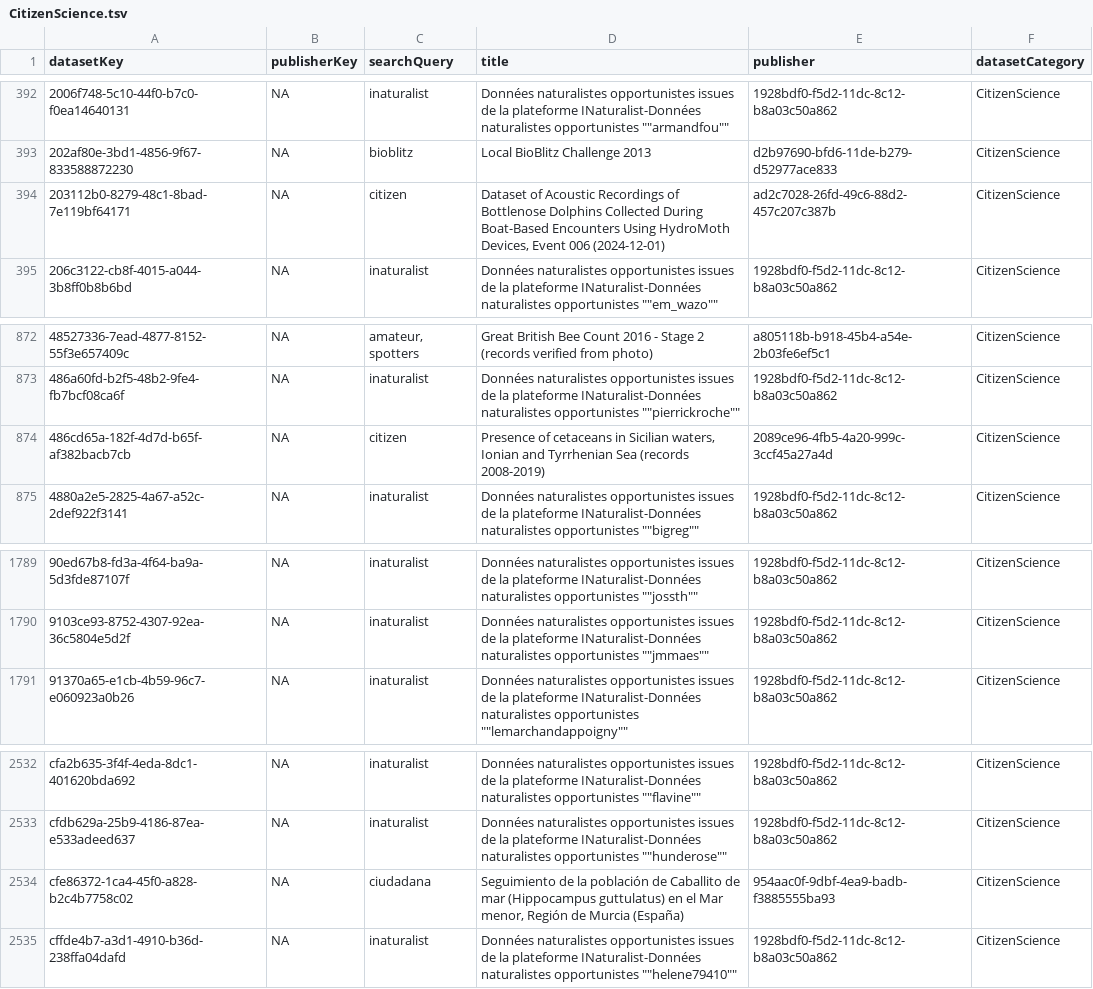
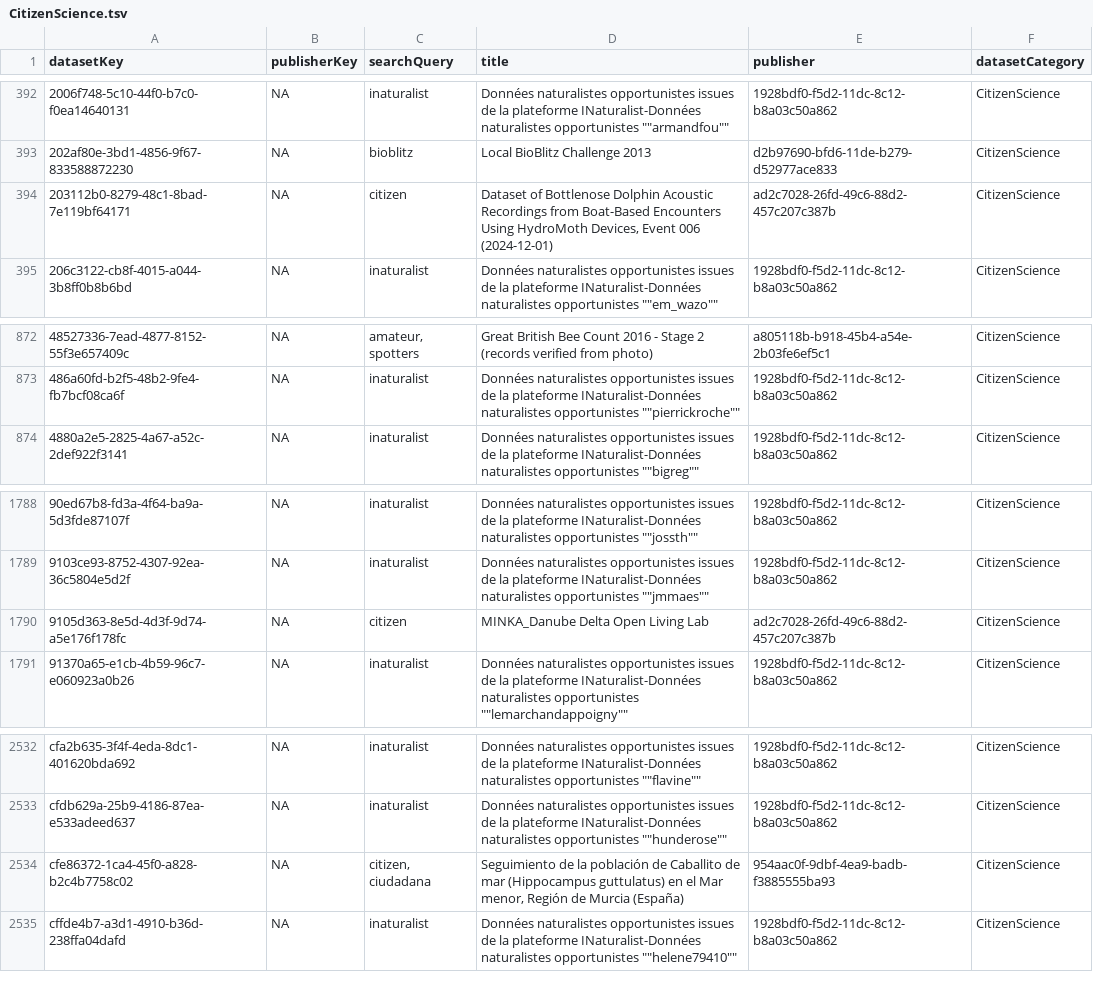
Before and after one commit to gbif/dataset-category-management, a TSV file: candidate-tsv/CitizenScience.tsv, drawn as a sheet; only a part is shown, gaps mark what is left out.

```diff
--- a/candidate-tsv/CitizenScience.tsv
+++ b/candidate-tsv/CitizenScience.tsv
@@ -393,3 +393,3 @@ datasetKey	publisherKey	searchQuery	title	publisher	datasetCategory
 202af80e-3bd1-4856-9f67-833588872230	NA	bioblitz	Local BioBlitz Challenge 2013	d2b97690-bfd6-11de-b279-d52977ace833	CitizenScience
-203112b0-8279-48c1-8bad-7e119bf64171	NA	citizen	Dataset of Acoustic Recordings of Bottlenose Dolphins Collected During Boat-Based Encounters Using HydroMoth Devices, Event 006 (2024-12-01)	ad2c7028-26fd-49c6-88d2-457c207c387b	CitizenScience
+203112b0-8279-48c1-8bad-7e119bf64171	NA	citizen	Dataset of Bottlenose Dolphin Acoustic Recordings from Boat-Based Encounters Using HydroMoth Devices, Event 006 (2024-12-01)	ad2c7028-26fd-49c6-88d2-457c207c387b	CitizenScience
 206c3122-cb8f-4015-a044-3b8ff0b8b6bd	NA	inaturalist	Données naturalistes opportunistes issues de la plateforme INaturalist-Données naturalistes opportunistes ""em_wazo""	1928bdf0-f5d2-11dc-8c12-b8a03c50a862	CitizenScience
@@ -873,3 +873,2 @@ datasetKey	publisherKey	searchQuery	title	publisher	datasetCategory
 486a60fd-b2f5-48b2-9fe4-fb7bcf08ca6f	NA	inaturalist	Données naturalistes opportunistes issues de la plateforme INaturalist-Données naturalistes opportunistes ""pierrickroche""	1928bdf0-f5d2-11dc-8c12-b8a03c50a862	CitizenScience
-486cd65a-182f-4d7d-b65f-af382bacb7cb	NA	citizen	Presence of cetaceans in Sicilian waters, Ionian and Tyrrhenian Sea (records 2008-2019)	2089ce96-4fb5-4a20-999c-3ccf45a27a4d	CitizenScience
 4880a2e5-2825-4a67-a52c-2def922f3141	NA	inaturalist	Données naturalistes opportunistes issues de la plateforme INaturalist-Données naturalistes opportunistes ""bigreg""	1928bdf0-f5d2-11dc-8c12-b8a03c50a862	CitizenScience
@@ -1790,2 +1789,3 @@ datasetKey	publisherKey	searchQuery	title	publisher	datasetCategory
 9103ce93-8752-4307-92ea-36c5804e5d2f	NA	inaturalist	Données naturalistes opportunistes issues de la plateforme INaturalist-Données naturalistes opportunistes ""jmmaes""	1928bdf0-f5d2-11dc-8c12-b8a03c50a862	CitizenScience
+9105d363-8e5d-4d3f-9d74-a5e176f178fc	NA	citizen	MINKA_Danube Delta Open Living Lab	ad2c7028-26fd-49c6-88d2-457c207c387b	CitizenScience
 91370a65-e1cb-4b59-96c7-e060923a0b26	NA	inaturalist	Données naturalistes opportunistes issues de la plateforme INaturalist-Données naturalistes opportunistes ""lemarchandappoigny""	1928bdf0-f5d2-11dc-8c12-b8a03c50a862	CitizenScience
@@ -2533,3 +2533,3 @@ cfa2b635-3f4f-4eda-8dc1-401620bda692	NA	inaturalist	Données naturalistes opport
 cfdb629a-25b9-4186-87ea-e533adeed637	NA	inaturalist	Données naturalistes opportunistes issues de la plateforme INaturalist-Données naturalistes opportunistes ""hunderose""	1928bdf0-f5d2-11dc-8c12-b8a03c50a862	CitizenScience
-cfe86372-1ca4-45f0-a828-b2c4b7758c02	NA	ciudadana	Seguimiento de la población de Caballito de mar (Hippocampus guttulatus) en el Mar menor, Región de Murcia (España)	954aac0f-9dbf-4ea9-badb-f3885555ba93	CitizenScience
+cfe86372-1ca4-45f0-a828-b2c4b7758c02	NA	citizen, ciudadana	Seguimiento de la población de Caballito de mar (Hippocampus guttulatus) en el Mar menor, Región de Murcia (España)	954aac0f-9dbf-4ea9-badb-f3885555ba93	CitizenScience
 cffde4b7-a3d1-4910-b36d-238ffa04dafd	NA	inaturalist	Données naturalistes opportunistes issues de la plateforme INaturalist-Données naturalistes opportunistes ""helene79410""	1928bdf0-f5d2-11dc-8c12-b8a03c50a862	CitizenScience
```
Also changed, not shown: candidate-tsv/eDNA.tsv, 1 other file.
